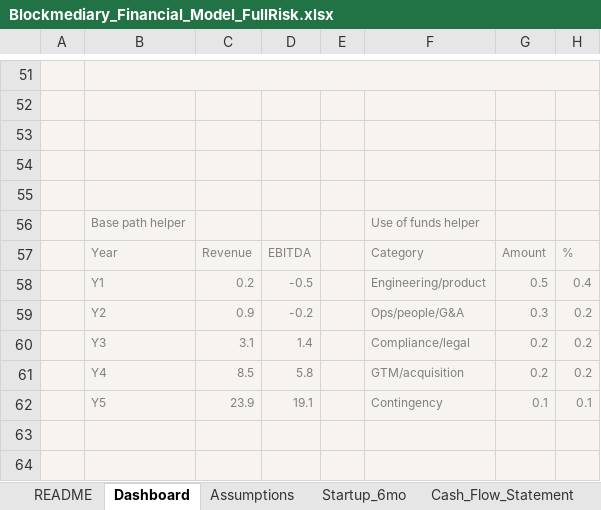
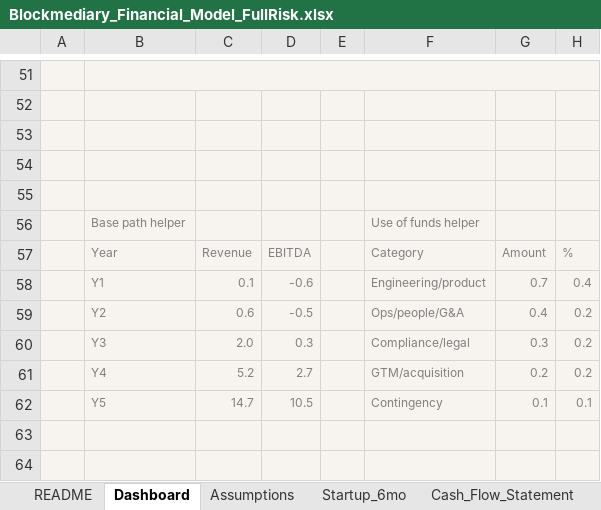
Before and after one commit to nchengg/BlockMed, an Excel workbook: Financial Projections/Blockmediary_Financial_Model_FullRisk.xlsx, sheet Dashboard, drawn as a sheet; only a part is shown, gaps mark what is left out; values as stored, in another font and other column widths than the file's, no borders; charts and pictures not drawn; the diff covers the shown part only; the diff names each change by its address in the sheet, - before the commit and + after, or states it on an @@ line.

```diff
--- a/Financial Projections/Blockmediary_Financial_Model_FullRisk.xlsx (sheet Dashboard)
+++ b/Financial Projections/Blockmediary_Financial_Model_FullRisk.xlsx (sheet Dashboard)
-C58: 0.2
+C58: 0.1
-D58: -0.5
+D58: -0.6
-G58: 0.5
+G58: 0.7
-C59: 0.9
+C59: 0.6
-D59: -0.2
+D59: -0.5
-G59: 0.3
+G59: 0.4
-C60: 3.1
+C60: 2.0
-D60: 1.4
+D60: 0.3
-G60: 0.2
+G60: 0.3
-C61: 8.5
+C61: 5.2
-D61: 5.8
+D61: 2.7
-C62: 23.9
+C62: 14.7
-D62: 19.1
+D62: 10.5
```
Also changed, not shown: 11 added rows, 11 removed rows and 29 edited cells elsewhere in this sheet, sheet Cash_Flow_Statement, sheet Tier_Economics, sheet P&L_5yr, sheet Revenue_Risk_AddOns, sheet Assumptions, sheet Sensitivity, charts or pictures, 1 other file.
